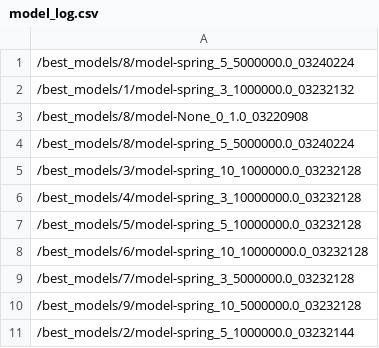
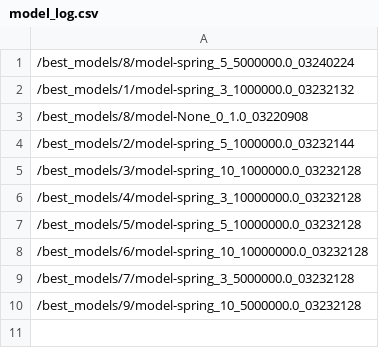
Before and after one commit to CatherineMAbraham/Policies2, a CSV file: Evaluation/model_log.csv, drawn as a sheet.

Commit message:
models to test

```diff
--- a/Evaluation/model_log.csv
+++ b/Evaluation/model_log.csv
@@ -3,3 +3,3 @@
 /best_models/8/model-None_0_1.0_03220908
-/best_models/8/model-spring_5_5000000.0_03240224
+/best_models/2/model-spring_5_1000000.0_03232144
 /best_models/3/model-spring_10_1000000.0_03232128
@@ -10,2 +10 @@
 /best_models/9/model-spring_10_5000000.0_03232128
-/best_models/2/model-spring_5_1000000.0_03232144
```
